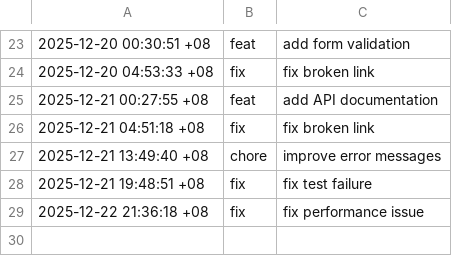
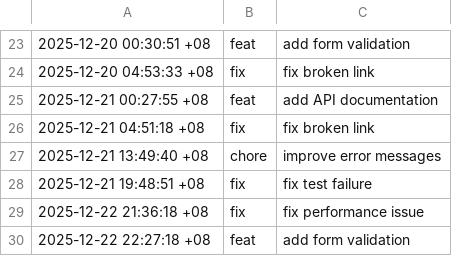
Before and after one commit to Boldchingis/sandbox, a CSV file: data/changes.csv, drawn as a sheet; only a part is shown, gaps mark what is left out; the diff names each change by its address in the sheet, - before the commit and + after, or states it on an @@ line.

Commit message:
feat: add form validation naming convention

```diff
--- a/data/changes.csv
+++ b/data/changes.csv
+row 30: 2025-12-22 22:27:18 +08 | feat | add form validation
```
